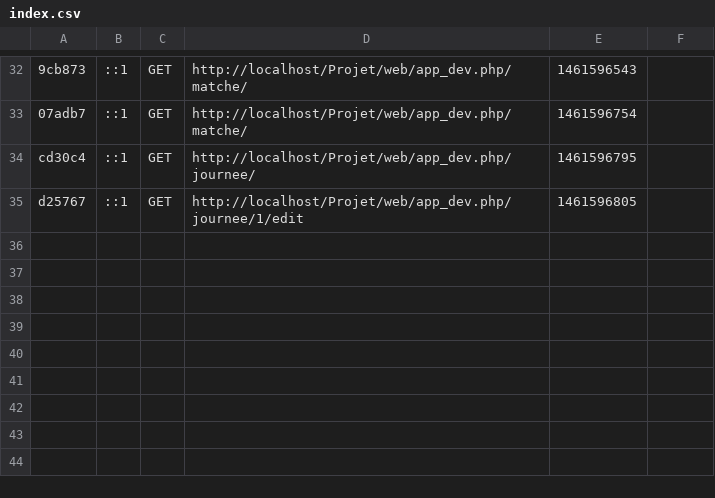
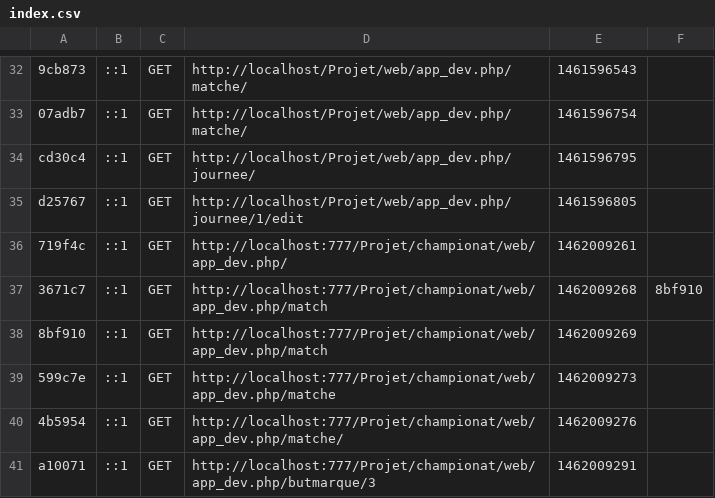
Before and after one commit to maknifirascss/championat, a CSV file: app/cache/dev/profiler/index.csv, drawn as a sheet; only a part is shown, gaps mark what is left out.

```diff
--- a/app/cache/dev/profiler/index.csv
+++ b/app/cache/dev/profiler/index.csv
@@ -35 +35,7 @@ cd30c4,::1,GET,http://localhost/Projet/web/app_dev.php/journee/,1461596795,
 d25767,::1,GET,http://localhost/Projet/web/app_dev.php/journee/1/edit,1461596805,
+719f4c,::1,GET,http://localhost:777/Projet/championat/web/app_dev.php/,1462009261,
+3671c7,::1,GET,http://localhost:777/Projet/championat/web/app_dev.php/match,1462009268,8bf910
+8bf910,::1,GET,http://localhost:777/Projet/championat/web/app_dev.php/match,1462009269,
+599c7e,::1,GET,http://localhost:777/Projet/championat/web/app_dev.php/matche,1462009273,
+4b5954,::1,GET,http://localhost:777/Projet/championat/web/app_dev.php/matche/,1462009276,
+a10071,::1,GET,http://localhost:777/Projet/championat/web/app_dev.php/butmarque/3,1462009291,
```
Also changed, not shown: 11 other files.
